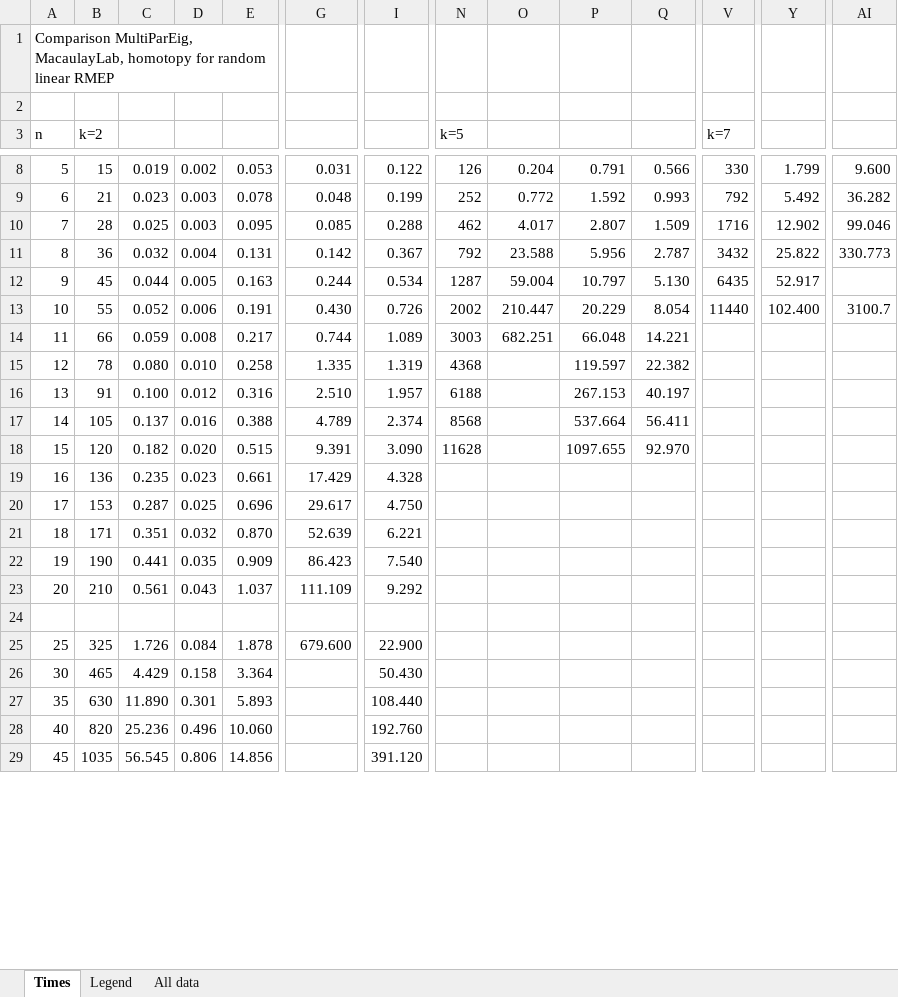
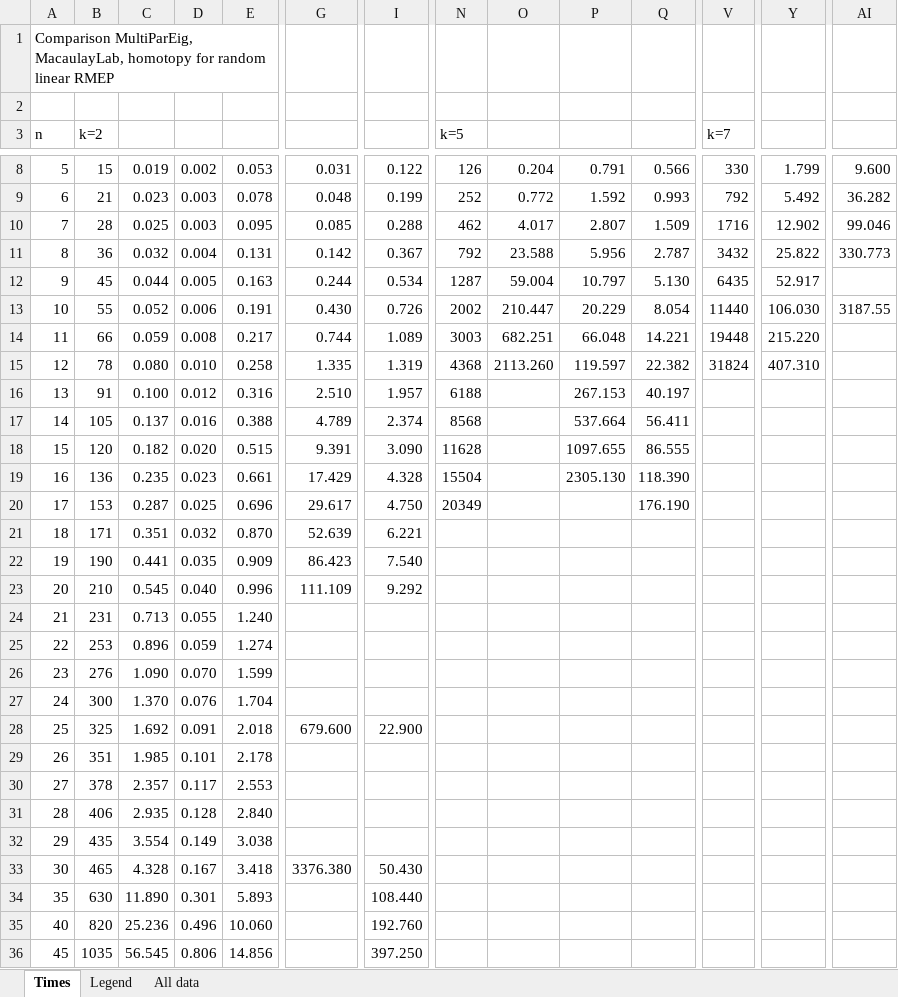
Before and after one commit to borplestenjak/RMEP_homotopy, an Excel workbook: Comparison_linear_RMEP.xlsx, sheet Times, drawn as a sheet; only a part is shown, gaps mark what is left out; values as stored, in another font and other column widths than the file's, no cell formats; addresses are those after the commit; rows hold the shown columns only; the diff covers the shown part only; the diff names each change by its address in the sheet, - before the commit and + after, or states it on an @@ line.

```diff
--- a/Comparison_linear_RMEP.xlsx (sheet Times)
+++ b/Comparison_linear_RMEP.xlsx (sheet Times)
-Y13: 102.400
+Y13: 106.030
-AI13: 3100.7
+AI13: 3187.55
-V14 (k=7): (empty)
+V14 (k=7): 19448
-Y14: (empty)
+Y14: 215.220
-O15: (empty)
+O15: 2113.260
-V15 (k=7): (empty)
+V15 (k=7): 31824
-Y15: (empty)
+Y15: 407.310
-Q18: 92.970
+Q18: 86.555
-N19 (k=5): (empty)
+N19 (k=5): 15504
-P19: (empty)
+P19: 2305.130
-Q19: (empty)
+Q19: 118.390
-N20 (k=5): (empty)
+N20 (k=5): 20349
-Q20: (empty)
+Q20: 176.190
-C23: 0.561
+C23: 0.545
-D23: 0.043
+D23: 0.040
-E23: 1.037
+E23: 0.996
-row 24: (empty)
+row 24: 21 | 231 | 0.713 | 0.055 | 1.240
+row 25: 22 | 253 | 0.896 | 0.059 | 1.274
+row 26: 23 | 276 | 1.090 | 0.070 | 1.599
+row 27: 24 | 300 | 1.370 | 0.076 | 1.704
-C28: 1.726
+C28: 1.692
-D28: 0.084
+D28: 0.091
-E28: 1.878
+E28: 2.018
+row 29: 26 | 351 | 1.985 | 0.101 | 2.178
+row 30: 27 | 378 | 2.357 | 0.117 | 2.553
+row 31: 28 | 406 | 2.935 | 0.128 | 2.840
+row 32: 29 | 435 | 3.554 | 0.149 | 3.038
-C33: 4.429
+C33: 4.328
-D33: 0.158
+D33: 0.167
-E33: 3.364
+E33: 3.418
-G33: (empty)
+G33: 3376.380
-I36: 391.120
+I36: 397.250
```
Also changed, not shown: 2 edited cells elsewhere in this sheet, sheet All data, cell formats, Comparison_polynomial_RMEP.xlsx, 12 other files.
